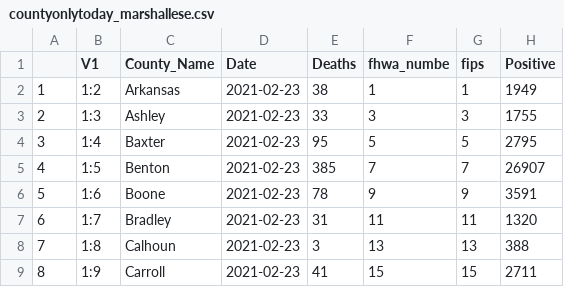
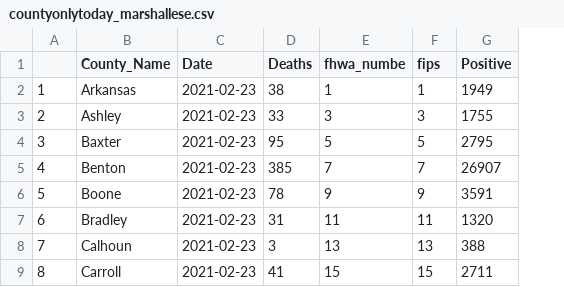
Before and after one commit to Arkansascovid/Main, a CSV file: countyonlytoday_marshallese.csv, drawn as a sheet; only a part is shown; the diff names each change by its address in the sheet, - before the commit and + after, or states it on an @@ line.

Commit message:
Marshallese 2.23

```diff
--- a/countyonlytoday_marshallese.csv
+++ b/countyonlytoday_marshallese.csv
-column B (V1), rows 2-9: 1:2 | 1:3 | 1:4 | 1:5 | 1:6 | 1:7 | 1:8 | 1:9
```
